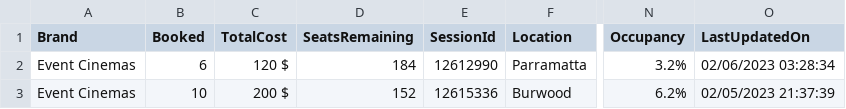
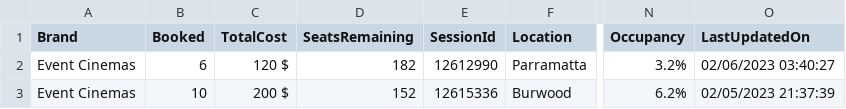
Before and after one commit to meppadiyan/movieStats, a CSV file: stats/Nanpakal/2023-02-06.csv, drawn as a sheet; only a part is shown, gaps mark what is left out; the diff names each change by its address in the sheet, - before the commit and + after, or states it on an @@ line.

Commit message:
Automatic Script Update

```diff
--- a/stats/Nanpakal/2023-02-06.csv
+++ b/stats/Nanpakal/2023-02-06.csv
-D2 (SeatsRemaining): 184
+D2 (SeatsRemaining): 182
-O2 (LastUpdatedOn): 02/06/2023 03:28:34
+O2 (LastUpdatedOn): 02/06/2023 03:40:27
```
